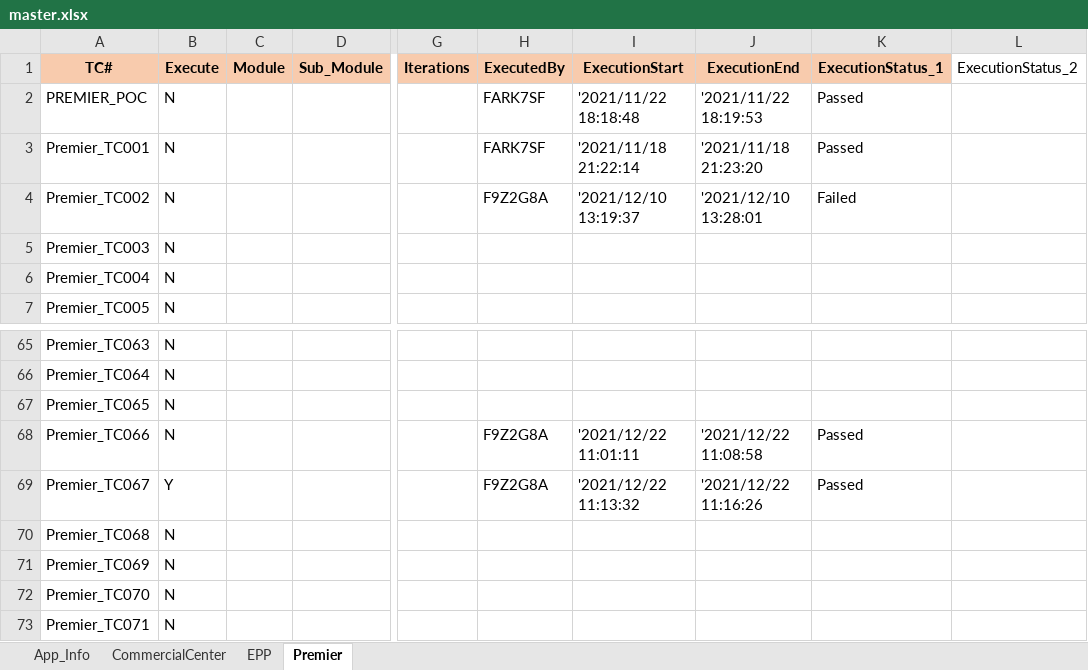
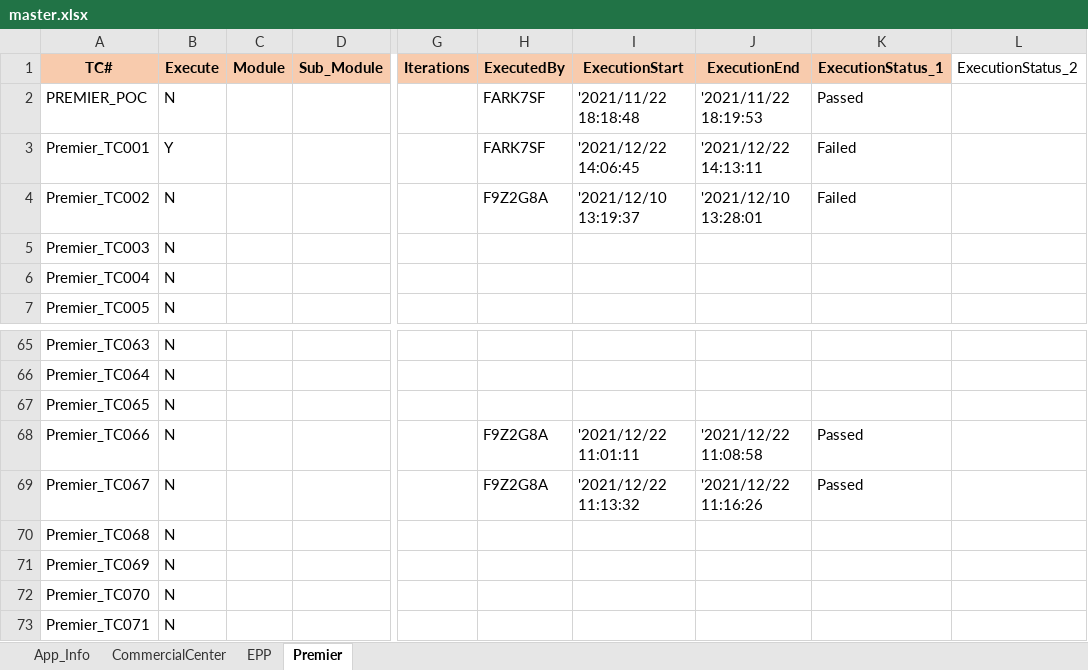
Before and after one commit to mokshamukh/Test_Automation, an Excel workbook: src/main/resources/testdesign/testcontroller/master.xlsx, sheet Premier, drawn as a sheet; only a part is shown, gaps mark what is left out; values as stored, in another font and other column widths than the file's, no borders; the diff names each change by its address in the sheet, - before the commit and + after, or states it on an @@ line.

```diff
--- a/src/main/resources/testdesign/testcontroller/master.xlsx (sheet Premier)
+++ b/src/main/resources/testdesign/testcontroller/master.xlsx (sheet Premier)
-B3 (Execute): N
+B3 (Execute): Y
-I3 (ExecutionStart): '2021/11/18 21:22:14
+I3 (ExecutionStart): '2021/12/22 14:06:45
-J3 (ExecutionEnd): '2021/11/18 21:23:20
+J3 (ExecutionEnd): '2021/12/22 14:13:11
-K3 (ExecutionStatus_1): Passed
+K3 (ExecutionStatus_1): Failed
-B69 (Execute): Y
+B69 (Execute): N
```
Also changed, not shown: sheet App_Info, 12 other files.
